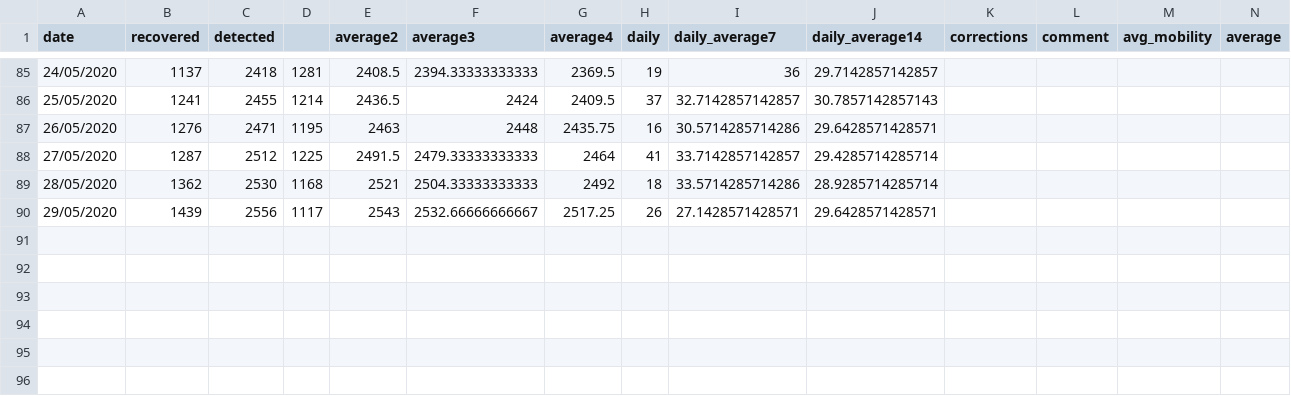
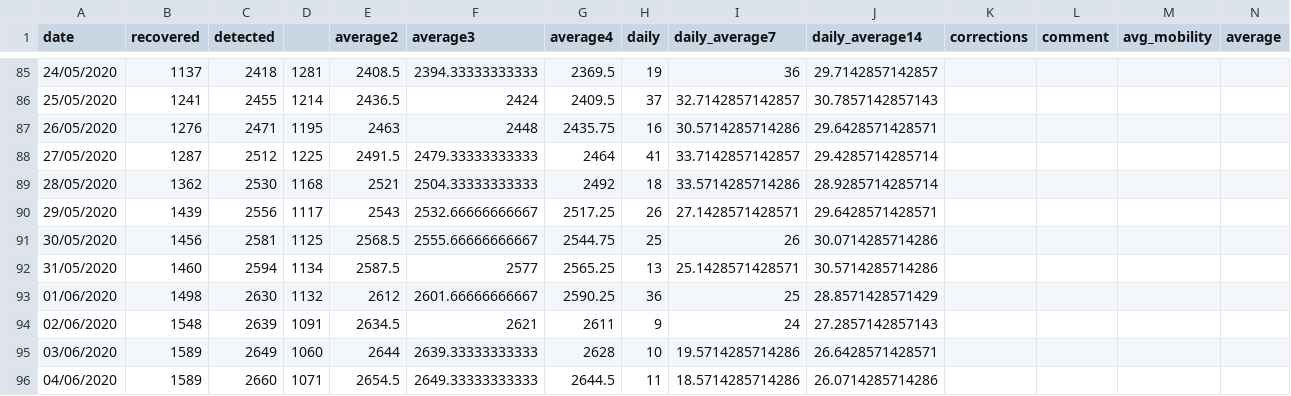
Before and after one commit to MOCOS-COVID19/postprocess-scripts, a CSV file: data/dw_detections.csv, drawn as a sheet; only a part is shown, gaps mark what is left out; rows hold the shown columns only; the diff names each change by its address in the sheet, - before the commit and + after, or states it on an @@ line.

Commit message:
updated data

```diff
--- a/data/dw_detections.csv
+++ b/data/dw_detections.csv
+row 91: 30/05/2020 | 1456 | 2581 | 1125 | 2568.5 | 2555.66666666667 | 2544.75 | 25 | 26 | 30.0714285714286
+row 92: 31/05/2020 | 1460 | 2594 | 1134 | 2587.5 | 2577 | 2565.25 | 13 | 25.1428571428571 | 30.5714285714286
+row 93: 01/06/2020 | 1498 | 2630 | 1132 | 2612 | 2601.66666666667 | 2590.25 | 36 | 25 | 28.8571428571429
+row 94: 02/06/2020 | 1548 | 2639 | 1091 | 2634.5 | 2621 | 2611 | 9 | 24 | 27.2857142857143
+row 95: 03/06/2020 | 1589 | 2649 | 1060 | 2644 | 2639.33333333333 | 2628 | 10 | 19.5714285714286 | 26.6428571428571
+row 96: 04/06/2020 | 1589 | 2660 | 1071 | 2654.5 | 2649.33333333333 | 2644.5 | 11 | 18.5714285714286 | 26.0714285714286
```
Also changed, not shown: data/pl_detections.csv, data/wroclaw_detections.csv.
